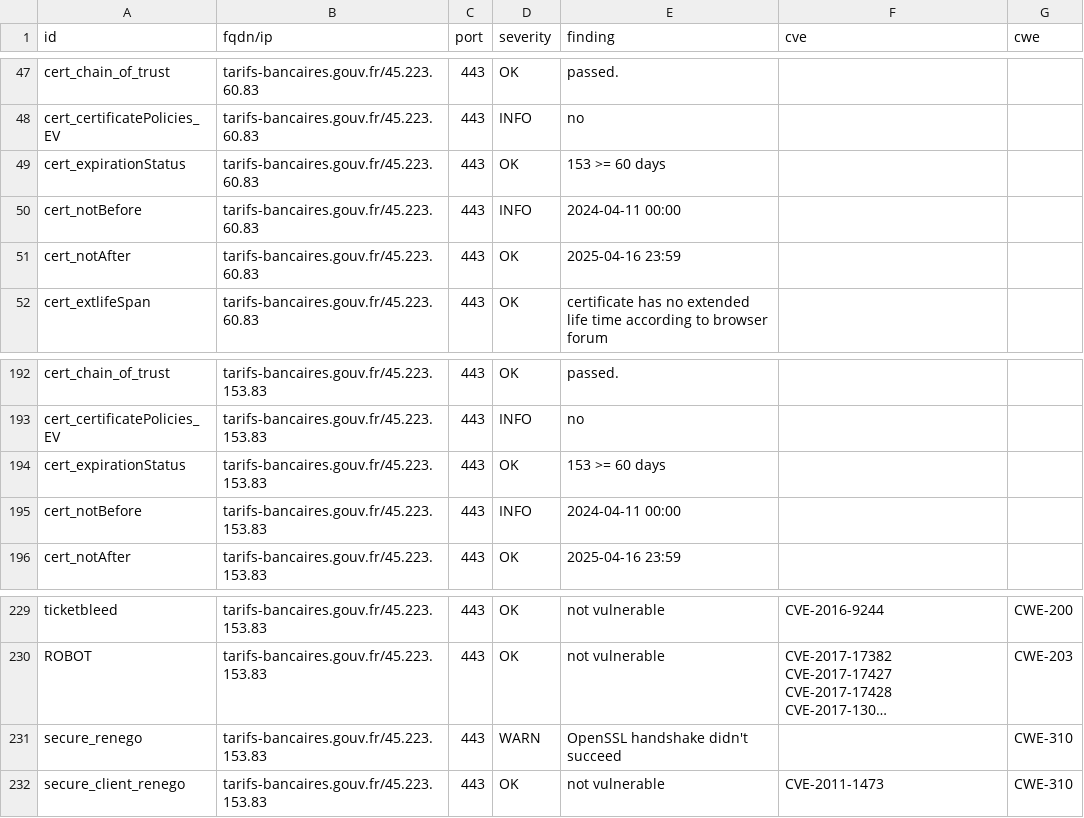
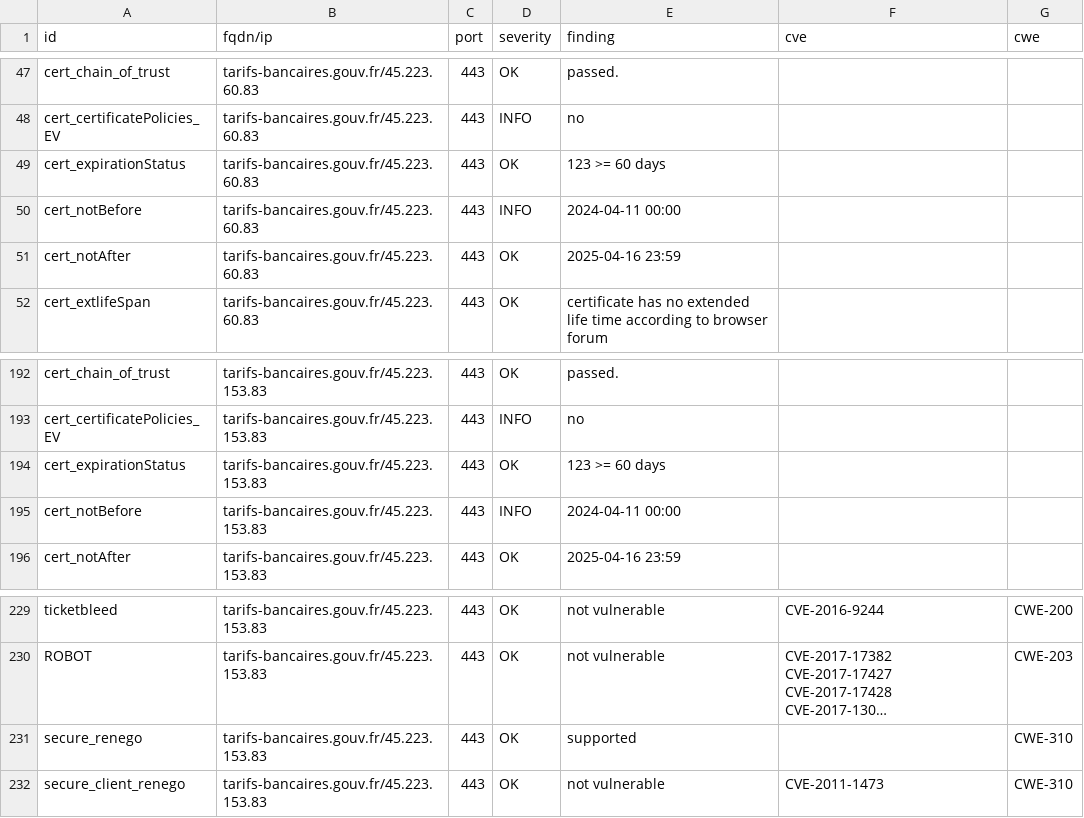
Before and after one commit to GKO-org/dashlordPrd10, a CSV file: results/aHR0cHM6Ly90YXJpZnMtYmFuY2FpcmVzLmdvdXYuZnI=/testssl.csv, drawn as a sheet; only a part is shown, gaps mark what is left out; long unchanged cells end in …; the diff names each change by its address in the sheet, - before the commit and + after, or states it on an @@ line.

```diff
--- a/results/aHR0cHM6Ly90YXJpZnMtYmFuY2FpcmVzLmdvdXYuZnI=/testssl.csv
+++ b/results/aHR0cHM6Ly90YXJpZnMtYmFuY2FpcmVzLmdvdXYuZnI=/testssl.csv
-E49 (finding): 153 >= 60 days
+E49 (finding): 123 >= 60 days
-E194 (finding): 153 >= 60 days
+E194 (finding): 123 >= 60 days
-D231 (severity): WARN
+D231 (severity): OK
-E231 (finding): OpenSSL handshake didn't succeed
+E231 (finding): supported
```
Also changed, not shown: 9 other files.
